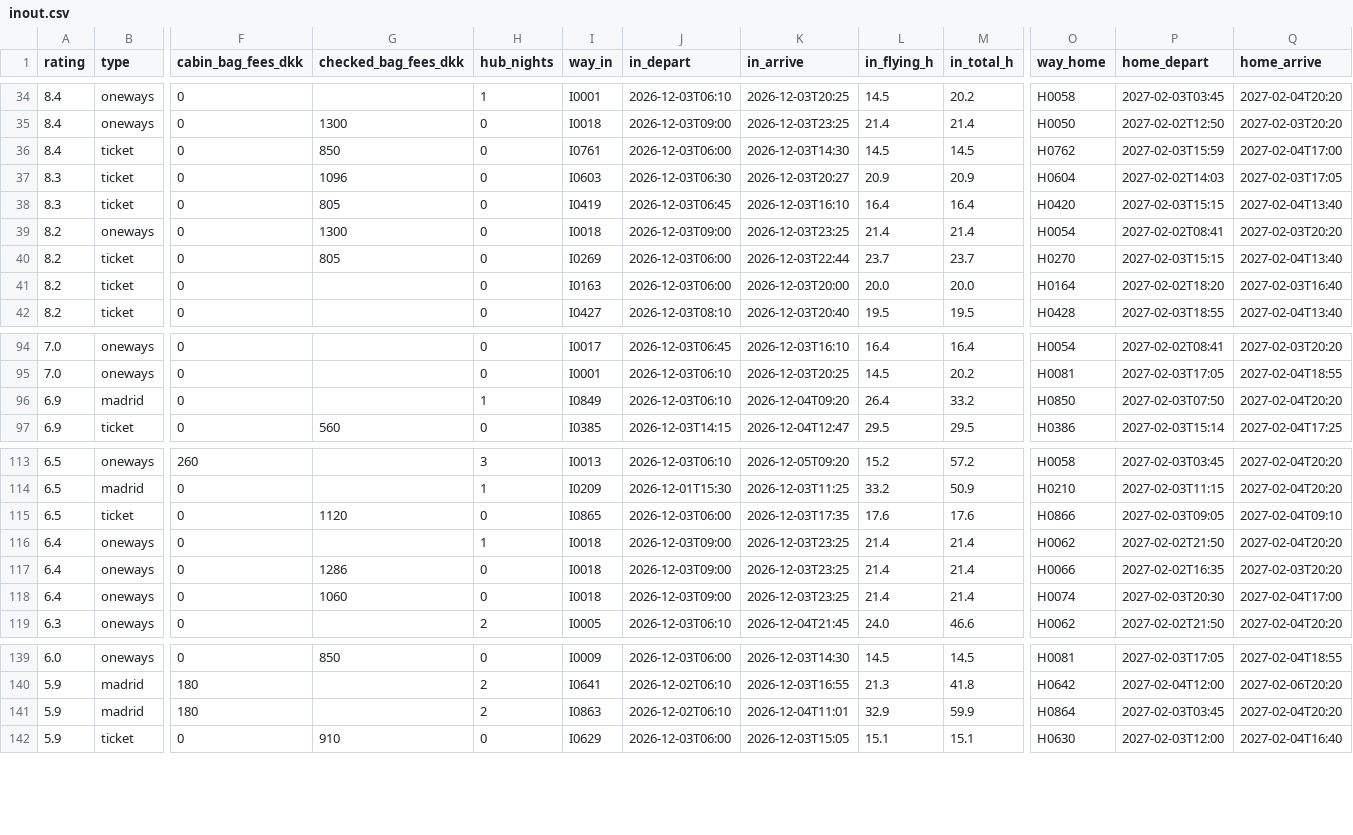
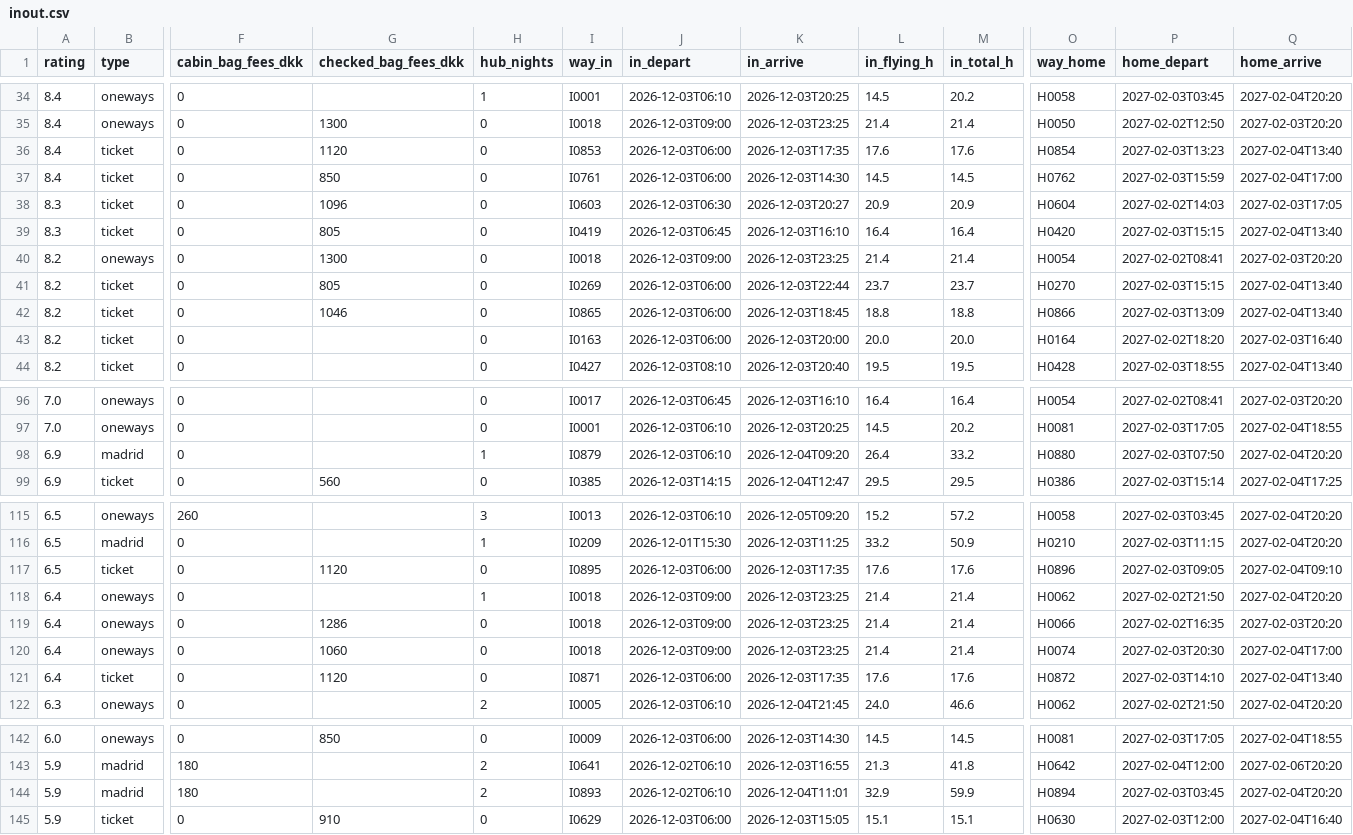
Before and after one commit to Olafcito/latam-trip, a CSV file: data/built/inout.csv, drawn as a sheet; only a part is shown, gaps mark what is left out; addresses are those after the commit; rows hold the shown columns only; the diff names each change by its address in the sheet, - before the commit and + after, or states it on an @@ line.

```diff
--- a/data/built/inout.csv
+++ b/data/built/inout.csv
+row 36: 8.4 | ticket | 0 | 1120 | 0 | I0853 | 2026-12-03T06:00 | 2026-12-03T17:35 | 17.6 | 17.6 | H0854 | 2027-02-03T13:23 | 2027-02-04T13:40
+row 42: 8.2 | ticket | 0 | 1046 | 0 | I0865 | 2026-12-03T06:00 | 2026-12-03T18:45 | 18.8 | 18.8 | H0866 | 2027-02-03T13:09 | 2027-02-04T13:40
-I98 (way_in): I0849
+I98 (way_in): I0879
-O98 (way_home): H0850
+O98 (way_home): H0880
-I117 (way_in): I0865
+I117 (way_in): I0895
-O117 (way_home): H0866
+O117 (way_home): H0896
+row 121: 6.4 | ticket | 0 | 1120 | 0 | I0871 | 2026-12-03T06:00 | 2026-12-03T17:35 | 17.6 | 17.6 | H0872 | 2027-02-03T14:10 | 2027-02-04T13:40
-I144 (way_in): I0863
+I144 (way_in): I0893
-O144 (way_home): H0864
+O144 (way_home): H0894
```
Also changed, not shown: 11 other files.
